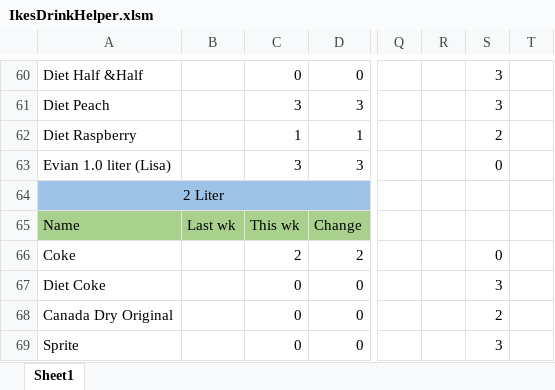
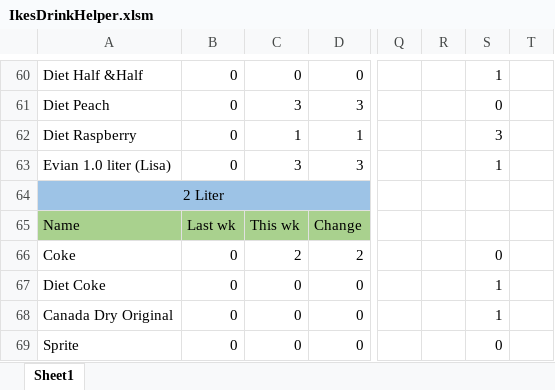
Before and after one commit to asheriff97/ASheriffProjects, an Excel workbook: Miscellaneous/IkesExcelSpreadsheets/IkesDrinkHelper.xlsm, sheet Sheet1, drawn as a sheet; only a part is shown, gaps mark what is left out; values as stored, in another font and other column widths than the file's, no borders; charts and pictures and conditional formats not drawn; the diff covers the shown part only; the diff names each change by its address in the sheet, - before the commit and + after, or states it on an @@ line.

```diff
--- a/Miscellaneous/IkesExcelSpreadsheets/IkesDrinkHelper.xlsm (sheet Sheet1)
+++ b/Miscellaneous/IkesExcelSpreadsheets/IkesDrinkHelper.xlsm (sheet Sheet1)
-B60:B63: (empty)
+B60:B63: 0
-S60: 3
+S60: 1
-S61: 3
+S61: 0
-S62: 2
+S62: 3
-S63: 0
+S63: 1
-B66:B69: (empty)
+B66:B69: 0
-S67: 3
+S67: 1
-S68: 2
+S68: 1
-S69: 3
+S69: 0
```
Also changed, not shown: 1 added row, 1 removed row and 88 edited cells elsewhere in this sheet, charts or pictures, Miscellaneous/IkesExcelSpreadsheets/IkesTimeCards.xlsx, 1 other file.
